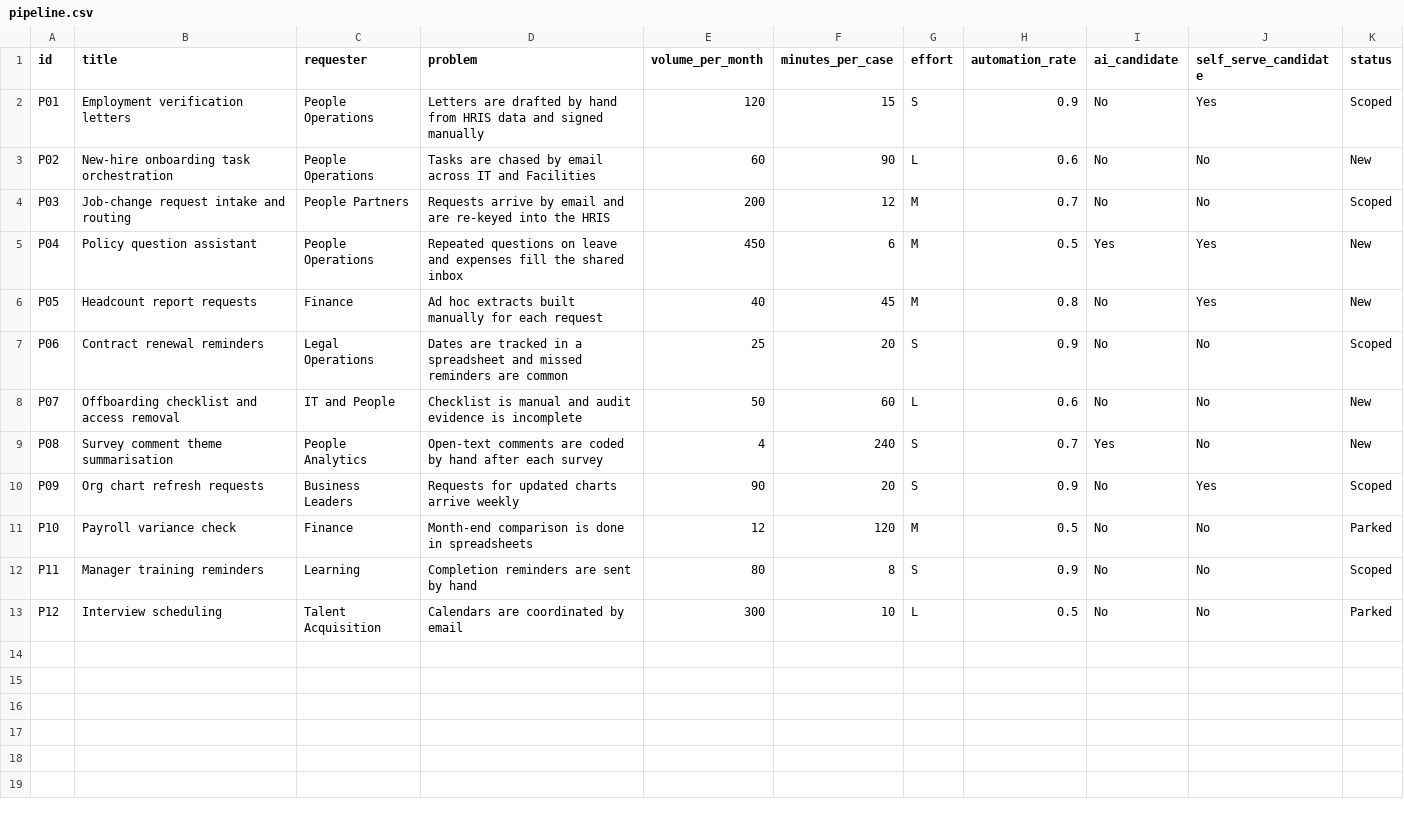
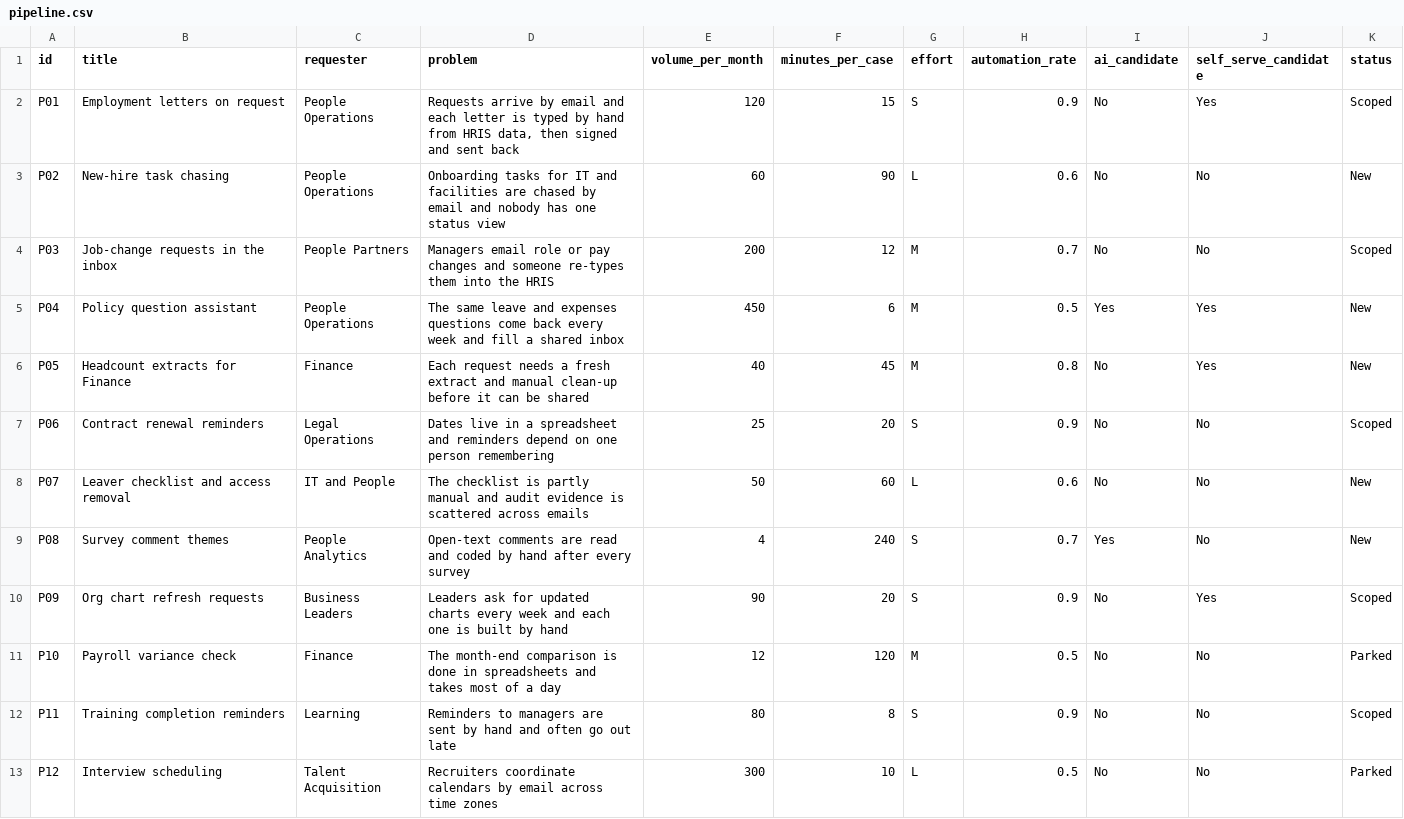
Before and after one commit to samuelanuragneridimalli6799-dot/People-Tech-Command-Center, a CSV file: data/pipeline.csv, drawn as a sheet.

```diff
--- a/data/pipeline.csv
+++ b/data/pipeline.csv
@@ -1,13 +1,13 @@
 id,title,requester,problem,volume_per_month,minutes_per_case,effort,automation_rate,ai_candidate,self_serve_candidate,status
-P01,Employment verification letters,People Operations,Letters are drafted by hand from HRIS data and signed manually,120,15,S,0.9,No,Yes,Scoped
-P02,New-hire onboarding task orchestration,People Operations,Tasks are chased by email across IT and Facilities,60,90,L,0.6,No,No,New
-P03,Job-change request intake and routing,People Partners,Requests arrive by email and are re-keyed into the HRIS,200,12,M,0.7,No,No,Scoped
-P04,Policy question assistant,People Operations,Repeated questions on leave and expenses fill the shared inbox,450,6,M,0.5,Yes,Yes,New
-P05,Headcount report requests,Finance,Ad hoc extracts built manually for each request,40,45,M,0.8,No,Yes,New
-P06,Contract renewal reminders,Legal Operations,Dates are tracked in a spreadsheet and missed reminders are common,25,20,S,0.9,No,No,Scoped
-P07,Offboarding checklist and access removal,IT and People,Checklist is manual and audit evidence is incomplete,50,60,L,0.6,No,No,New
-P08,Survey comment theme summarisation,People Analytics,Open-text comments are coded by hand after each survey,4,240,S,0.7,Yes,No,New
-P09,Org chart refresh requests,Business Leaders,Requests for updated charts arrive weekly,90,20,S,0.9,No,Yes,Scoped
-P10,Payroll variance check,Finance,Month-end comparison is done in spreadsheets,12,120,M,0.5,No,No,Parked
-P11,Manager training reminders,Learning,Completion reminders are sent by hand,80,8,S,0.9,No,No,Scoped
-P12,Interview scheduling,Talent Acquisition,Calendars are coordinated by email,300,10,L,0.5,No,No,Parked
+P01,Employment letters on request,People Operations,"Requests arrive by email and each letter is typed by hand from HRIS data, then signed and sent back",120,15,S,0.9,No,Yes,Scoped
+P02,New-hire task chasing,People Operations,"Onboarding tasks for IT and facilities are chased by email and nobody has one status view",60,90,L,0.6,No,No,New
+P03,Job-change requests in the inbox,People Partners,"Managers email role or pay changes and someone re-types them into the HRIS",200,12,M,0.7,No,No,Scoped
+P04,Policy question assistant,People Operations,"The same leave and expenses questions come back every week and fill a shared inbox",450,6,M,0.5,Yes,Yes,New
+P05,Headcount extracts for Finance,Finance,"Each request needs a fresh extract and manual clean-up before it can be shared",40,45,M,0.8,No,Yes,New
+P06,Contract renewal reminders,Legal Operations,"Dates live in a spreadsheet and reminders depend on one person remembering",25,20,S,0.9,No,No,Scoped
+P07,Leaver checklist and access removal,IT and People,"The checklist is partly manual and audit evidence is scattered across emails",50,60,L,0.6,No,No,New
+P08,Survey comment themes,People Analytics,"Open-text comments are read and coded by hand after every survey",4,240,S,0.7,Yes,No,New
+P09,Org chart refresh requests,Business Leaders,"Leaders ask for updated charts every week and each one is built by hand",90,20,S,0.9,No,Yes,Scoped
+P10,Payroll variance check,Finance,"The month-end comparison is done in spreadsheets and takes most of a day",12,120,M,0.5,No,No,Parked
+P11,Training completion reminders,Learning,"Reminders to managers are sent by hand and often go out late",80,8,S,0.9,No,No,Scoped
+P12,Interview scheduling,Talent Acquisition,"Recruiters coordinate calendars by email across time zones",300,10,L,0.5,No,No,Parked
```
Also changed, not shown: data/decisions.csv, data/initiatives.csv, 2 other files.
